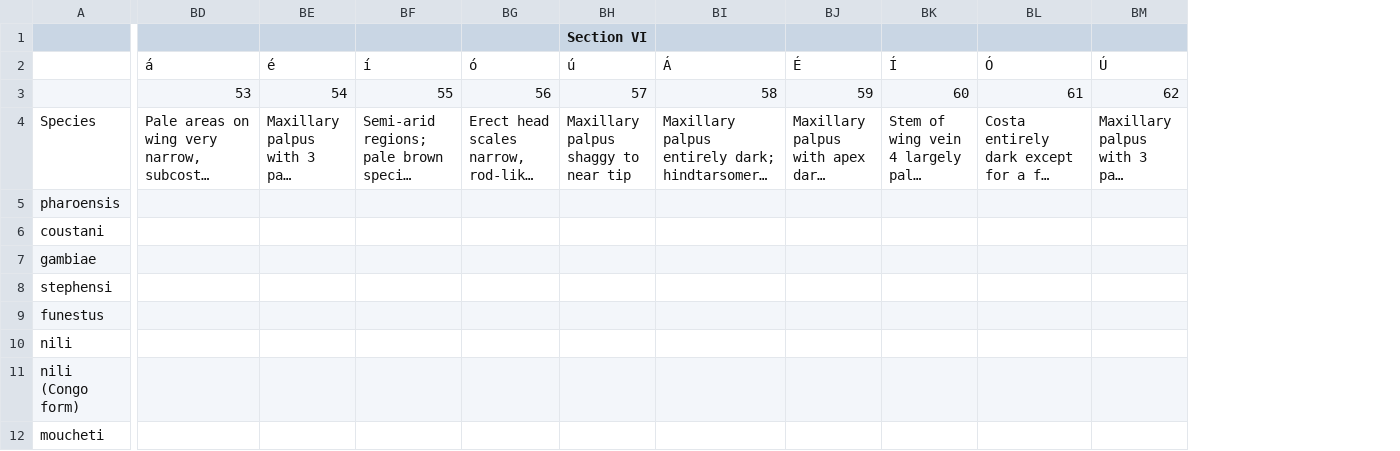
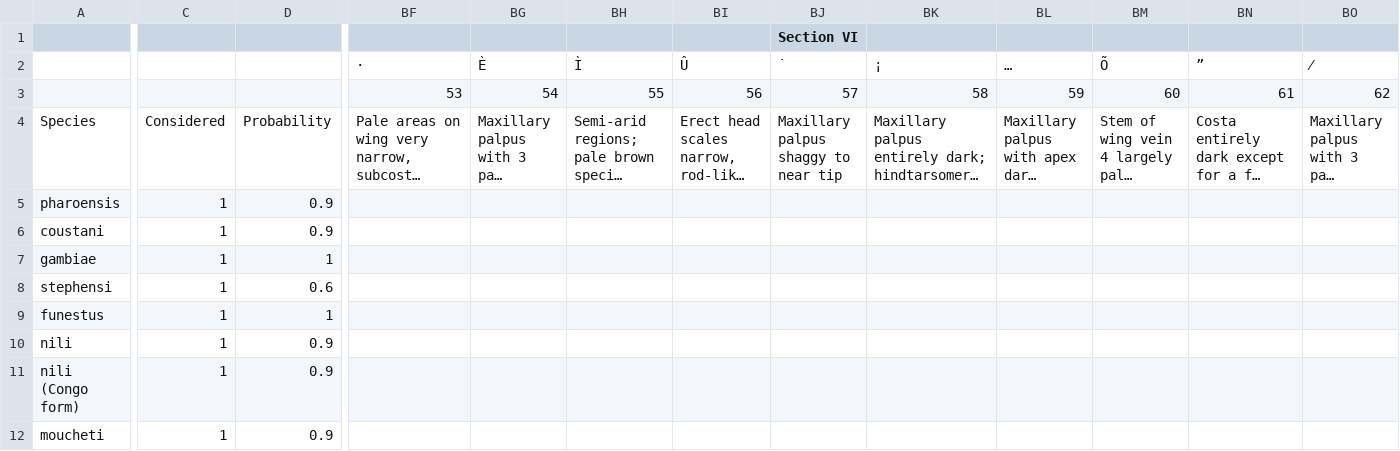
Before and after one commit to mishmashi/mosquitonator, a CSV file: Mosquito traits by genus.csv, drawn as a sheet; only a part is shown, gaps mark what is left out; long unchanged cells end in …; addresses are those after the commit; the diff covers the shown part only; the diff names each change by its address in the sheet, - before the commit and + after, or states it on an @@ line.

Commit message:
Update Mosquito traits by genus.csv

```diff
--- a/Mosquito traits by genus.csv
+++ b/Mosquito traits by genus.csv
+column C, rows 4-12: Considered | 1 | 1 | 1 | 1 | 1 | 1 | 1 | 1
+column D, rows 4-12: Probability | 0.9 | 0.9 | 1 | 0.6 | 1 | 0.9 | 0.9 | 0.9
-BF2: á
+BF2: ·
-BG2: é
+BG2: È
-BH2: í
+BH2: Ì
-BI2: ó
+BI2: Û
-BJ2 (Section VI): ú
+BJ2 (Section VI): ˙
-BK2: Á
+BK2: ¡
-BL2: É
+BL2: …
-BM2: Í
+BM2: Õ
-BN2: Ó
+BN2: ”
-BO2: Ú
+BO2: ⁄
```
Also changed, not shown: 40 edited cells elsewhere in this file.
